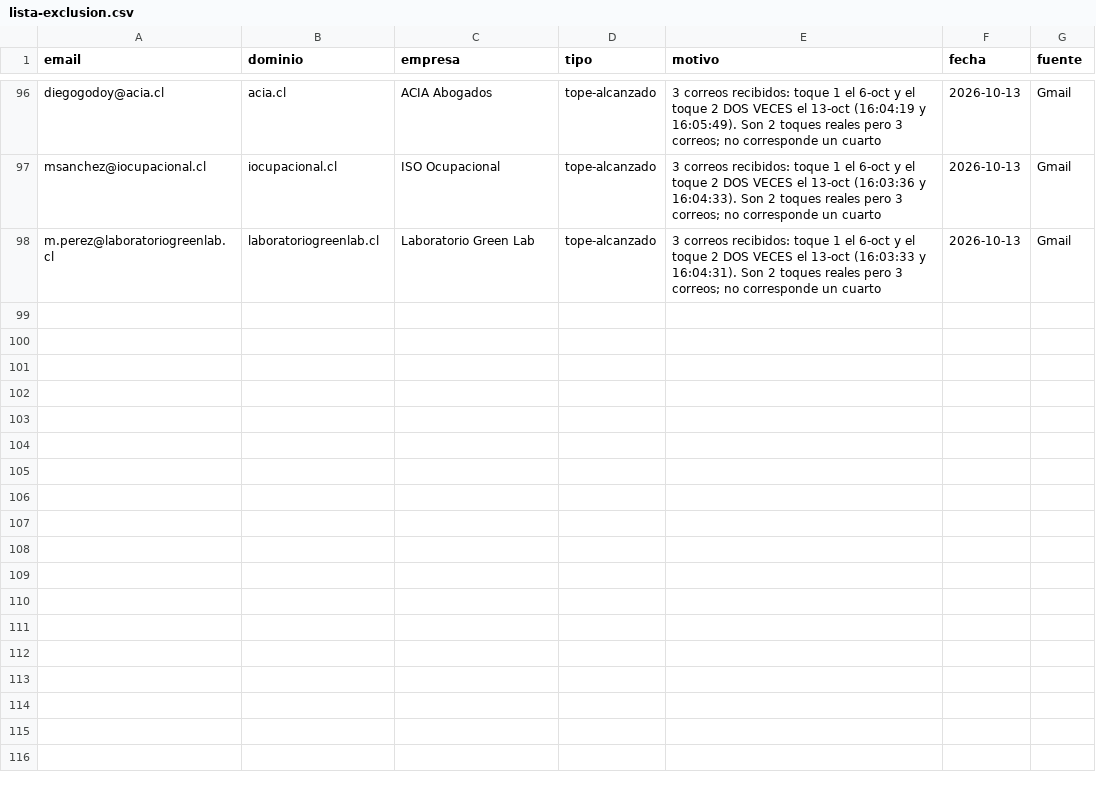
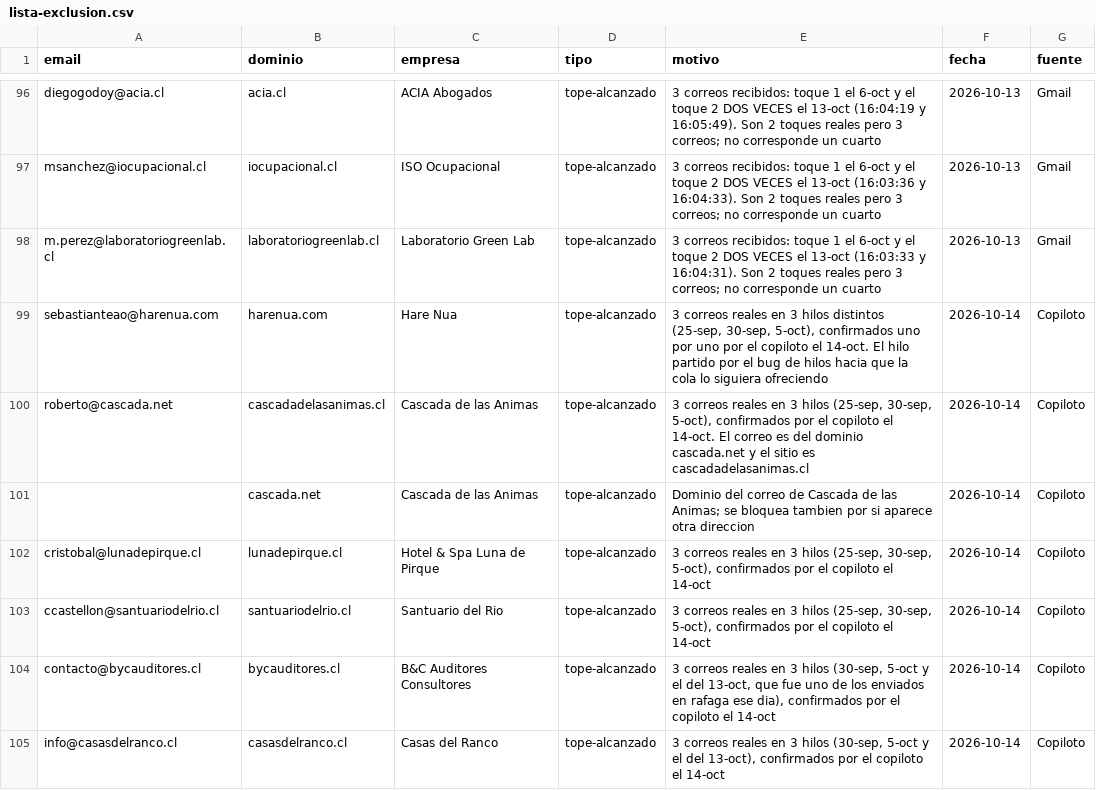
Before and after one commit to rvalleespin/spindlelab, a CSV file: ventas/lista-exclusion.csv, drawn as a sheet; only a part is shown, gaps mark what is left out.

```diff
--- a/ventas/lista-exclusion.csv
+++ b/ventas/lista-exclusion.csv
@@ -98 +98,8 @@ msanchez@iocupacional.cl,iocupacional.cl,ISO Ocupacional,tope-alcanzado,"3 corre
 m.perez@laboratoriogreenlab.cl,laboratoriogreenlab.cl,Laboratorio Green Lab,tope-alcanzado,"3 correos recibidos: toque 1 el 6-oct y el toque 2 DOS VECES el 13-oct (16:03:33 y 16:04:31). Son 2 toques reales pero 3 correos; no corresponde un cuarto",2026-10-13,Gmail
+sebastianteao@harenua.com,harenua.com,Hare Nua,tope-alcanzado,"3 correos reales en 3 hilos distintos (25-sep, 30-sep, 5-oct), confirmados uno por uno por el copiloto el 14-oct. El hilo partido por el bug de hilos hacia que la cola lo siguiera ofreciendo",2026-10-14,Copiloto
+roberto@cascada.net,cascadadelasanimas.cl,Cascada de las Animas,tope-alcanzado,"3 correos reales en 3 hilos (25-sep, 30-sep, 5-oct), confirmados por el copiloto el 14-oct. El correo es del dominio cascada.net y el sitio es cascadadelasanimas.cl",2026-10-14,Copiloto
+,cascada.net,Cascada de las Animas,tope-alcanzado,"Dominio del correo de Cascada de las Animas; se bloquea tambien por si aparece otra direccion",2026-10-14,Copiloto
+cristobal@lunadepirque.cl,lunadepirque.cl,Hotel & Spa Luna de Pirque,tope-alcanzado,"3 correos reales en 3 hilos (25-sep, 30-sep, 5-oct), confirmados por el copiloto el 14-oct",2026-10-14,Copiloto
+ccastellon@santuariodelrio.cl,santuariodelrio.cl,Santuario del Rio,tope-alcanzado,"3 correos reales en 3 hilos (25-sep, 30-sep, 5-oct), confirmados por el copiloto el 14-oct",2026-10-14,Copiloto
+contacto@bycauditores.cl,bycauditores.cl,B&C Auditores Consultores,tope-alcanzado,"3 correos reales en 3 hilos (30-sep, 5-oct y el del 13-oct, que fue uno de los enviados en rafaga ese dia), confirmados por el copiloto el 14-oct",2026-10-14,Copiloto
+info@casasdelranco.cl,casasdelranco.cl,Casas del Ranco,tope-alcanzado,"3 correos reales en 3 hilos (30-sep, 5-oct y el del 13-oct), confirmados por el copiloto el 14-oct",2026-10-14,Copiloto
```
